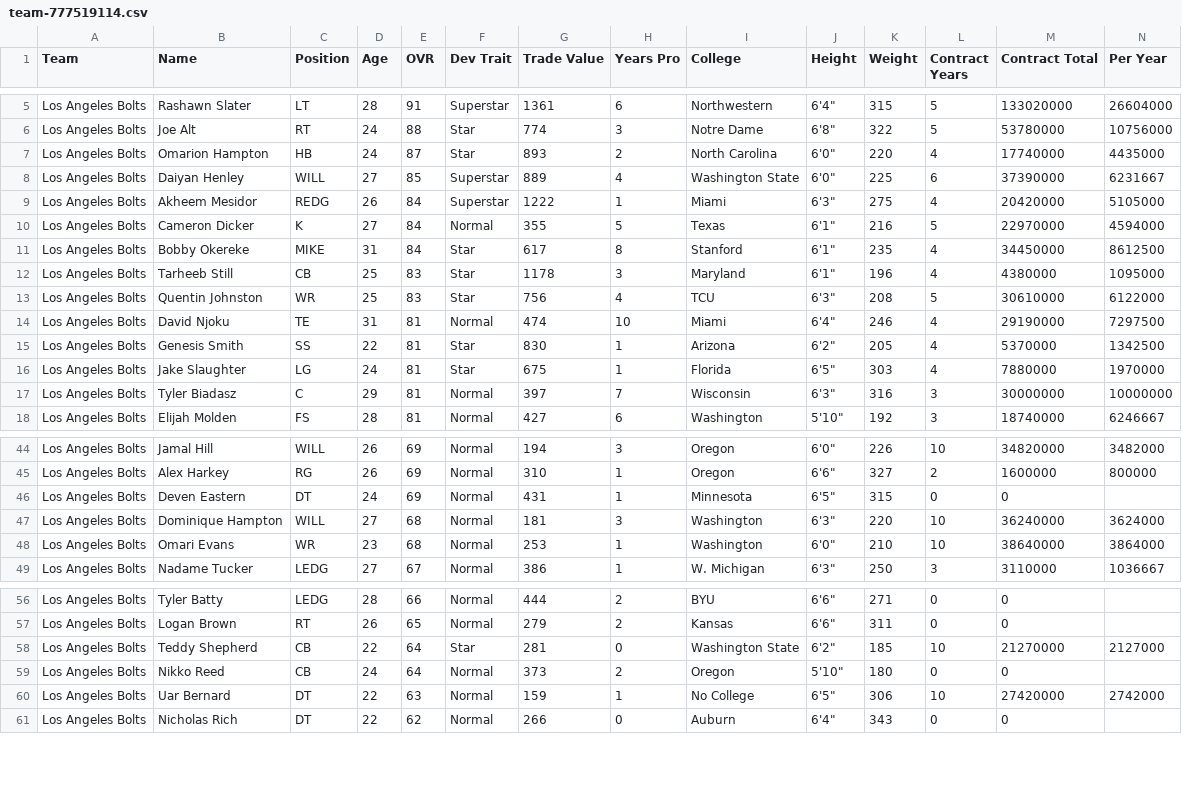
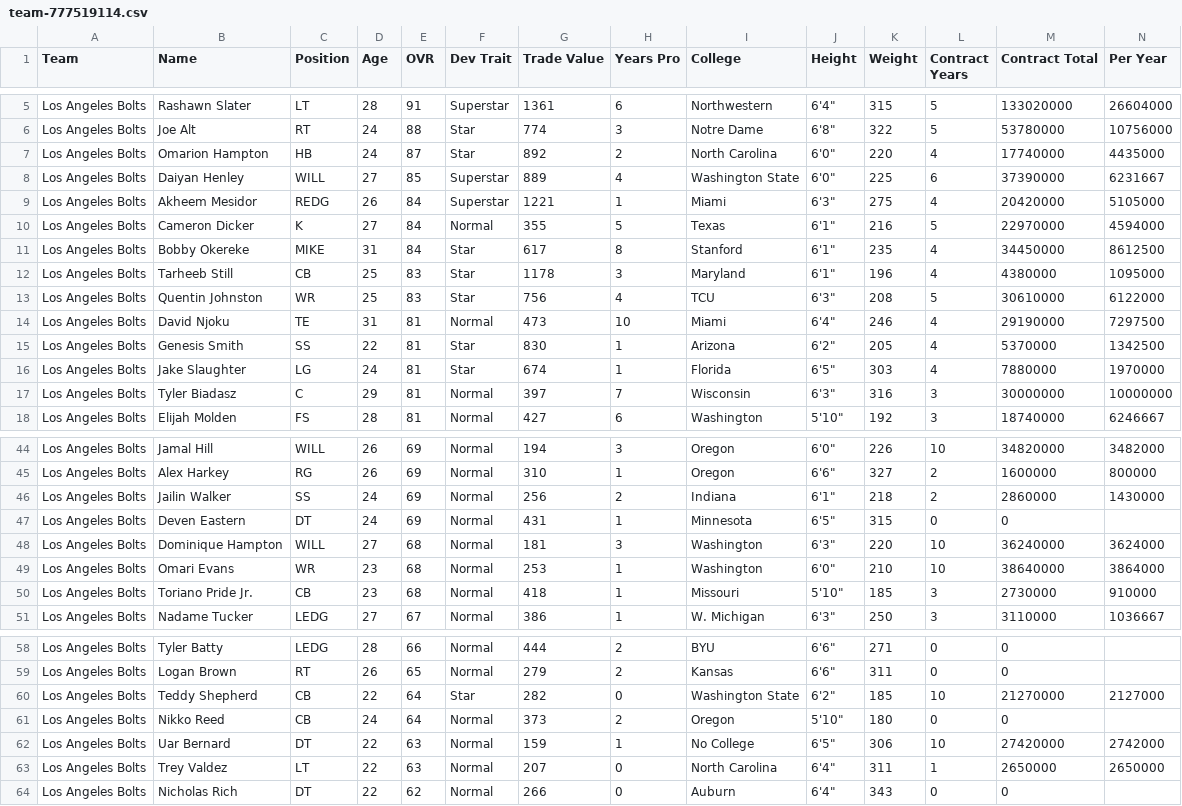
Before and after one commit to jm-27-league/jm-27-league.github.io, a CSV file: csv/team-777519114.csv, drawn as a sheet; only a part is shown, gaps mark what is left out; addresses are those after the commit; rows hold the shown columns only; the diff covers the shown part only; the diff names each change by its address in the sheet, - before the commit and + after, or states it on an @@ line.

```diff
--- a/csv/team-777519114.csv
+++ b/csv/team-777519114.csv
-G7 (Trade Value): 893
+G7 (Trade Value): 892
-G9 (Trade Value): 1222
+G9 (Trade Value): 1221
-G14 (Trade Value): 474
+G14 (Trade Value): 473
-G16 (Trade Value): 675
+G16 (Trade Value): 674
+row 46: Los Angeles Bolts | Jailin Walker | SS | 24 | 69 | Normal | 256 | 2 | Indiana | 6'1" | 218 | 2 | 2860000 | 1430000
+row 50: Los Angeles Bolts | Toriano Pride Jr. | CB | 23 | 68 | Normal | 418 | 1 | Missouri | 5'10" | 185 | 3 | 2730000 | 910000
-G60 (Trade Value): 281
+G60 (Trade Value): 282
+row 63: Los Angeles Bolts | Trey Valdez | LT | 22 | 63 | Normal | 207 | 0 | North Carolina | 6'4" | 311 | 1 | 2650000 | 2650000
```
Also changed, not shown: 9 edited cells elsewhere in this file, csv/all-players.csv, csv/team-777519104.csv, 34 other files.
